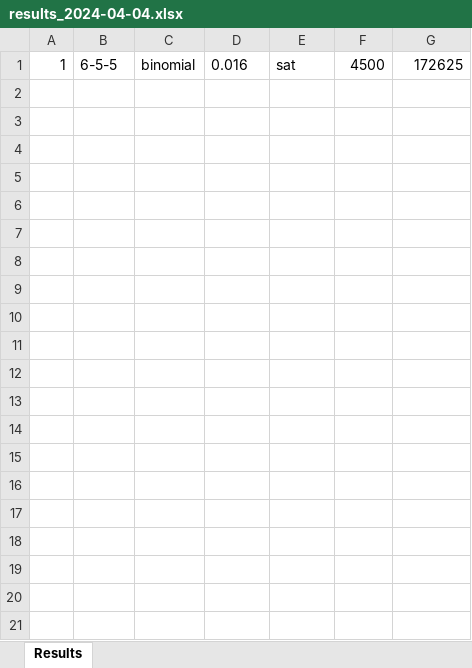
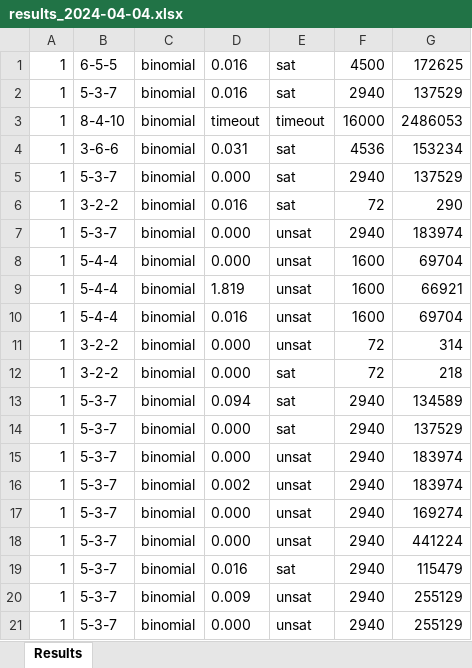
Before and after one commit to thanghh151/SI_Social_Golfer_SAT, an Excel workbook: out/results_2024-04-04.xlsx, sheet Results, drawn as a sheet; only a part is shown; values as stored, in another font and other column widths than the file's, no borders; the diff covers the shown part only; the diff names each change by its address in the sheet, - before the commit and + after, or states it on an @@ line.

```diff
--- a/out/results_2024-04-04.xlsx (sheet Results)
+++ b/out/results_2024-04-04.xlsx (sheet Results)
+row 2: 1 | 5-3-7 | binomial | 0.016 | sat | 2940 | 137529
+row 3: 1 | 8-4-10 | binomial | timeout | timeout | 16000 | 2486053
+row 4: 1 | 3-6-6 | binomial | 0.031 | sat | 4536 | 153234
+row 5: 1 | 5-3-7 | binomial | 0.000 | sat | 2940 | 137529
+row 6: 1 | 3-2-2 | binomial | 0.016 | sat | 72 | 290
+row 7: 1 | 5-3-7 | binomial | 0.000 | unsat | 2940 | 183974
+row 8: 1 | 5-4-4 | binomial | 0.000 | unsat | 1600 | 69704
+row 9: 1 | 5-4-4 | binomial | 1.819 | unsat | 1600 | 66921
+row 10: 1 | 5-4-4 | binomial | 0.016 | unsat | 1600 | 69704
+row 11: 1 | 3-2-2 | binomial | 0.000 | unsat | 72 | 314
+row 12: 1 | 3-2-2 | binomial | 0.000 | sat | 72 | 218
+row 13: 1 | 5-3-7 | binomial | 0.094 | sat | 2940 | 134589
+row 14: 1 | 5-3-7 | binomial | 0.000 | sat | 2940 | 137529
+row 15: 1 | 5-3-7 | binomial | 0.000 | unsat | 2940 | 183974
+row 16: 1 | 5-3-7 | binomial | 0.002 | unsat | 2940 | 183974
+row 17: 1 | 5-3-7 | binomial | 0.000 | unsat | 2940 | 169274
+row 18: 1 | 5-3-7 | binomial | 0.000 | unsat | 2940 | 441224
+row 19: 1 | 5-3-7 | binomial | 0.016 | sat | 2940 | 115479
+row 20: 1 | 5-3-7 | binomial | 0.009 | unsat | 2940 | 255129
+row 21: 1 | 5-3-7 | binomial | 0.000 | unsat | 2940 | 255129
```
Also changed, not shown: 28 added rows elsewhere in this sheet, 2 other files.
